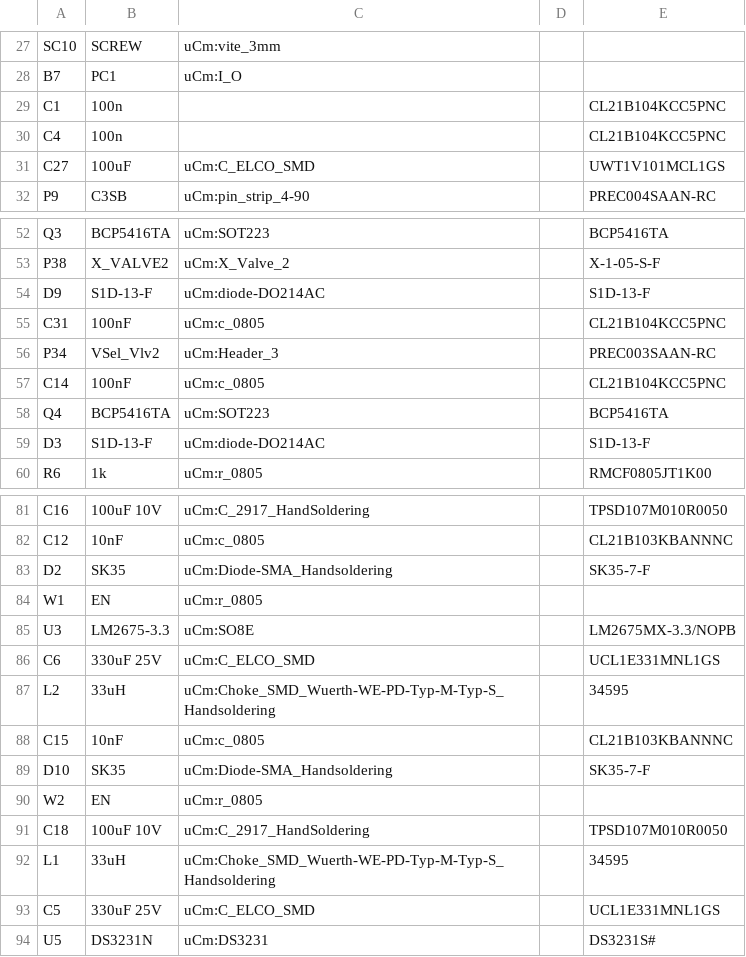
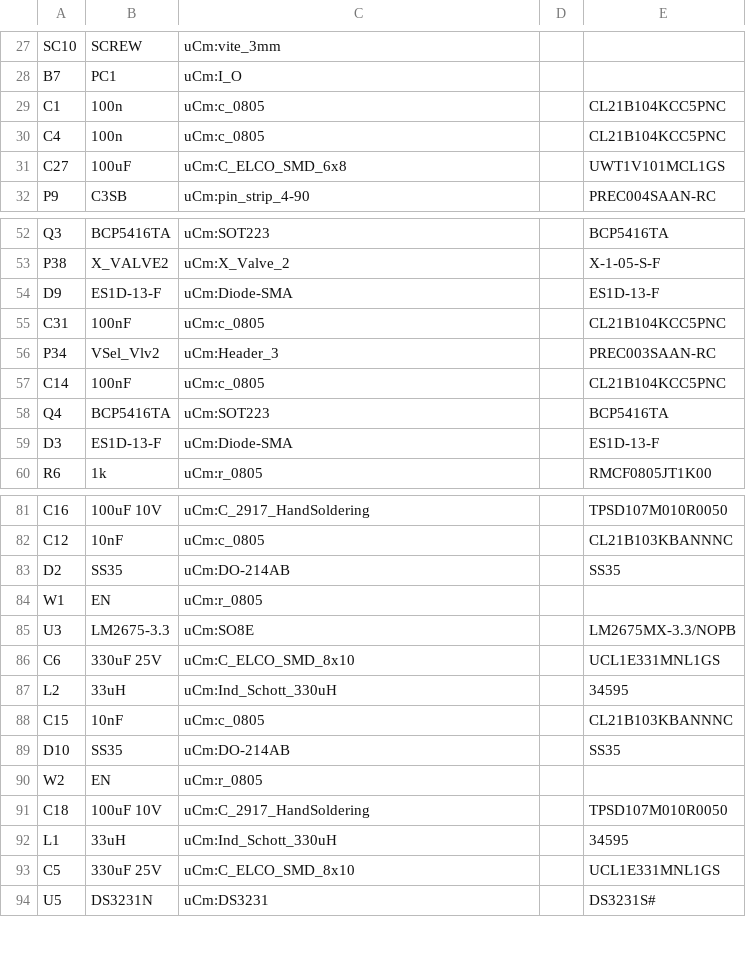
Before and after one commit to wyolum/mmM, a CSV file: KiCAD/uCm_BOM_sch.csv, drawn as a sheet; only a part is shown, gaps mark what is left out; the diff covers the shown part only.

```diff
--- a/KiCAD/uCm_BOM_sch.csv
+++ b/KiCAD/uCm_BOM_sch.csv
@@ -28,5 +28,5 @@ SC10,SCREW,uCm:vite_3mm,
 B7,PC1,uCm:I_O,
-C1,100n,,,CL21B104KCC5PNC
-C4,100n,,,CL21B104KCC5PNC
-C27,100uF,uCm:C_ELCO_SMD,,UWT1V101MCL1GS
+C1,100n,uCm:c_0805,,CL21B104KCC5PNC
+C4,100n,uCm:c_0805,,CL21B104KCC5PNC
+C27,100uF,uCm:C_ELCO_SMD_6x8,,UWT1V101MCL1GS
 P9,C3SB,uCm:pin_strip_4-90,,PREC004SAAN-RC
@@ -53,3 +53,3 @@ Q3,BCP5416TA,uCm:SOT223,,BCP5416TA
 P38,X_VALVE2,uCm:X_Valve_2,,X-1-05-S-F
-D9,S1D-13-F,uCm:diode-DO214AC,,S1D-13-F
+D9,ES1D-13-F,uCm:Diode-SMA,,ES1D-13-F
 C31,100nF,uCm:c_0805,,CL21B104KCC5PNC
@@ -58,3 +58,3 @@ C14,100nF,uCm:c_0805,,CL21B104KCC5PNC
 Q4,BCP5416TA,uCm:SOT223,,BCP5416TA
-D3,S1D-13-F,uCm:diode-DO214AC,,S1D-13-F
+D3,ES1D-13-F,uCm:Diode-SMA,,ES1D-13-F
 R6,1k,uCm:r_0805,,RMCF0805JT1K00
@@ -82,13 +82,13 @@ C16,100uF 10V,uCm:C_2917_HandSoldering,,TPSD107M010R0050
 C12,10nF,uCm:c_0805,,CL21B103KBANNNC
-D2,SK35,uCm:Diode-SMA_Handsoldering,,SK35-7-F
+D2,SS35,uCm:DO-214AB,,SS35
 W1,EN,uCm:r_0805,
 U3,LM2675-3.3,uCm:SO8E,,LM2675MX-3.3/NOPB
-C6,330uF 25V,uCm:C_ELCO_SMD,,UCL1E331MNL1GS
-L2,33uH,uCm:Choke_SMD_Wuerth-WE-PD-Typ-M-Typ-S_Handsoldering,,34595
+C6,330uF 25V,uCm:C_ELCO_SMD_8x10,,UCL1E331MNL1GS
+L2,33uH,uCm:Ind_Schott_330uH,,34595
 C15,10nF,uCm:c_0805,,CL21B103KBANNNC
-D10,SK35,uCm:Diode-SMA_Handsoldering,,SK35-7-F
+D10,SS35,uCm:DO-214AB,,SS35
 W2,EN,uCm:r_0805,
 C18,100uF 10V,uCm:C_2917_HandSoldering,,TPSD107M010R0050
-L1,33uH,uCm:Choke_SMD_Wuerth-WE-PD-Typ-M-Typ-S_Handsoldering,,34595
-C5,330uF 25V,uCm:C_ELCO_SMD,,UCL1E331MNL1GS
+L1,33uH,uCm:Ind_Schott_330uH,,34595
+C5,330uF 25V,uCm:C_ELCO_SMD_8x10,,UCL1E331MNL1GS
 U5,DS3231N,uCm:DS3231,,DS3231S#
```
Also changed, not shown: 6 edited cells elsewhere in this file, 18 other files.
